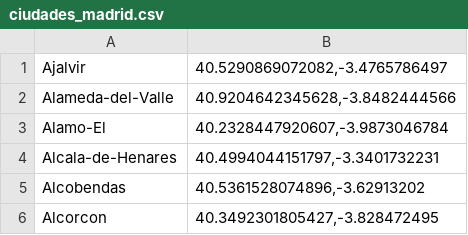
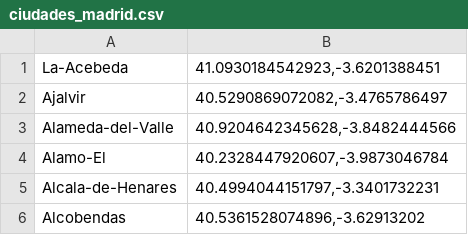
Before and after one commit to RubenGamezTorrijos/Problema_Del_Viajante, a CSV file: coordenadas/ciudades_madrid.csv, drawn as a sheet; only a part is shown; the shorter side is filled out with more unchanged rows; the diff names each change by its address in the sheet, - before the commit and + after, or states it on an @@ line.

Commit message:
Update ciudades_madrid.csv

```diff
--- a/coordenadas/ciudades_madrid.csv
+++ b/coordenadas/ciudades_madrid.csv
+row 1: La-Acebeda | 41.0930184542923,-3.6201388451
```
